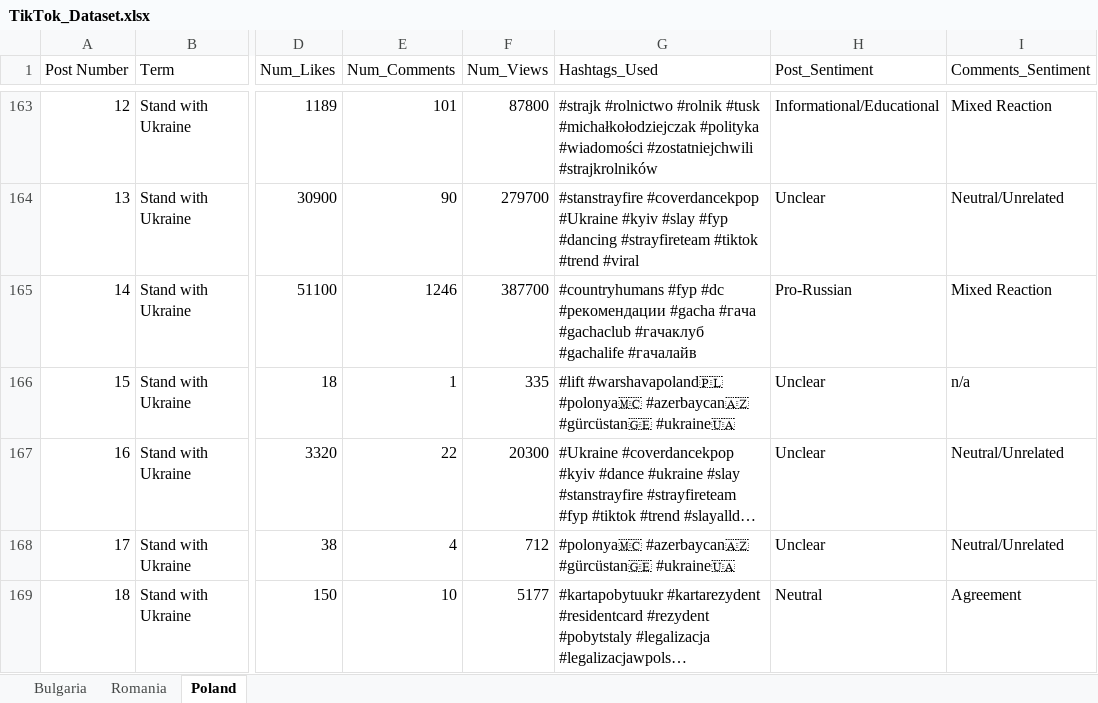
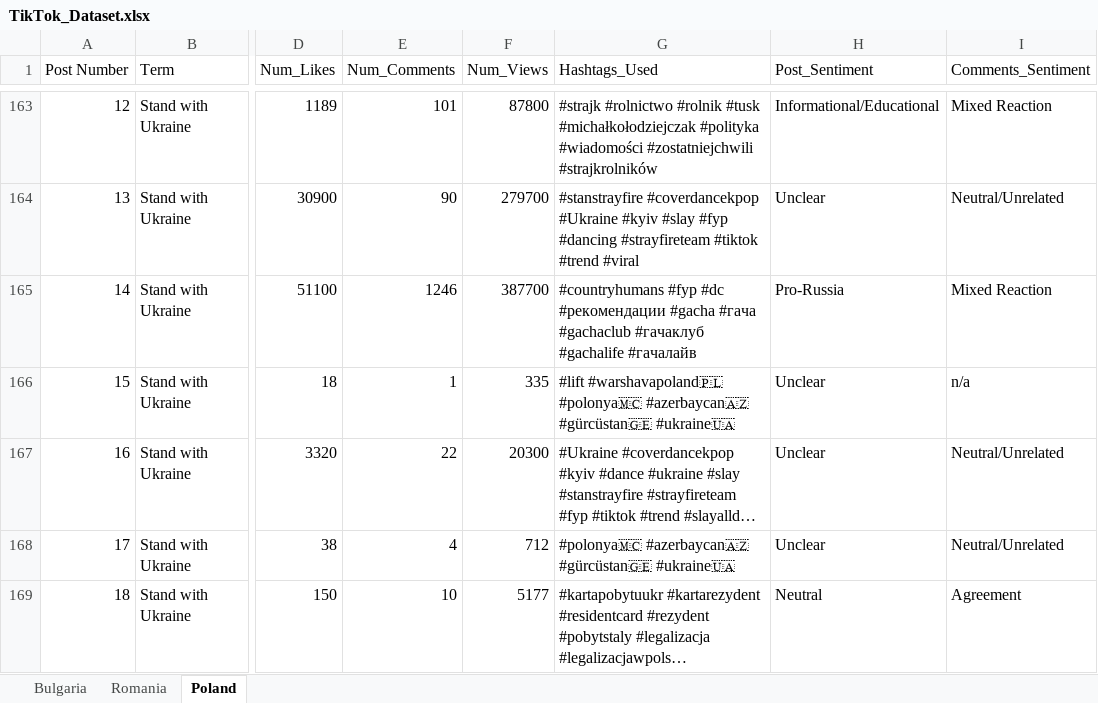
Before and after one commit to Qrypt1c/ECS252, an Excel workbook: TikTok_Dataset.xlsx, sheet Poland, drawn as a sheet; only a part is shown, gaps mark what is left out; long unchanged cells end in …; values as stored, in another font and other column widths than the file's, no borders; charts and pictures not drawn; the diff names each change by its address in the sheet, - before the commit and + after, or states it on an @@ line.

```diff
--- a/TikTok_Dataset.xlsx (sheet Poland)
+++ b/TikTok_Dataset.xlsx (sheet Poland)
-H165 (Post_Sentiment): Pro-Russian
+H165 (Post_Sentiment): Pro-Russia
```
Also changed, not shown: sheet Bulgaria, charts or pictures, 1 other file.
